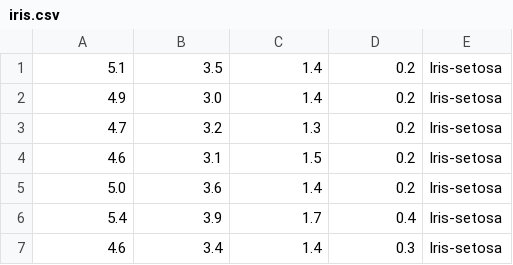
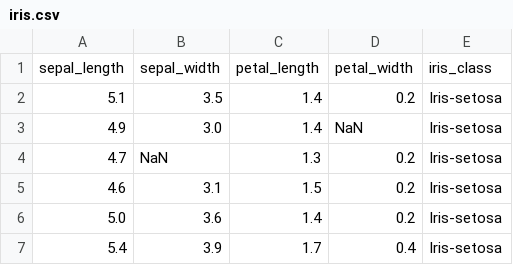
Before and after one commit to phanmemmaytinhtql/public, a CSV file: HUST/Machine_learning/HUST/KNN/iris.csv, drawn as a sheet; only a part is shown; the shorter side is filled out with more unchanged rows.

```diff
--- a/HUST/Machine_learning/HUST/KNN/iris.csv
+++ b/HUST/Machine_learning/HUST/KNN/iris.csv
@@ -1,4 +1,5 @@
+sepal_length,sepal_width,petal_length,petal_width,iris_class
 5.1,3.5,1.4,0.2,Iris-setosa
-4.9,3.0,1.4,0.2,Iris-setosa
-4.7,3.2,1.3,0.2,Iris-setosa
+4.9,3.0,1.4,NaN,Iris-setosa
+4.7,NaN,1.3,0.2,Iris-setosa
 4.6,3.1,1.5,0.2,Iris-setosa
```
Also changed, not shown: 2 other files.
